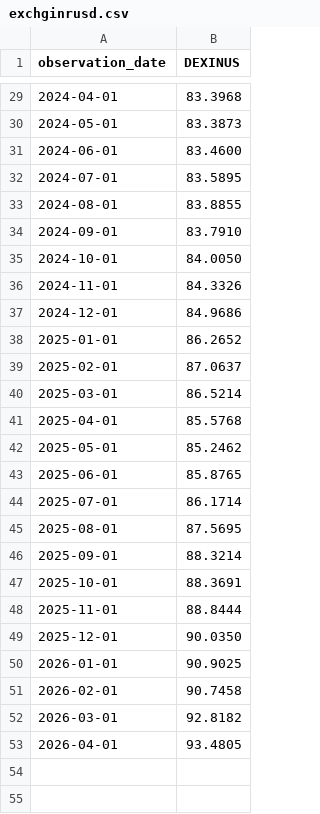
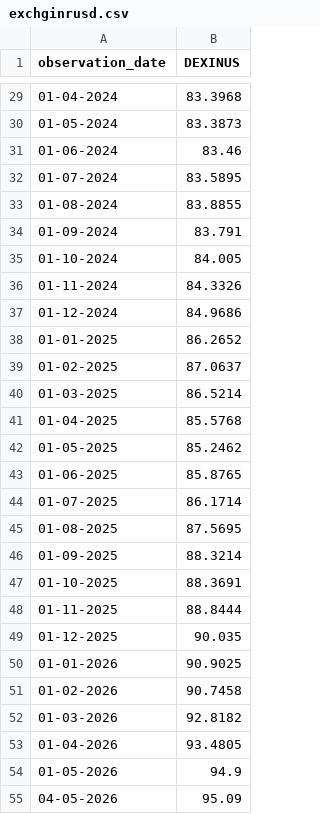
Before and after one commit to vkumarilse/vkumarilse.github.io, a CSV file: exchginrusd.csv, drawn as a sheet; only a part is shown, gaps mark what is left out; the diff covers the shown part only.

```diff
--- a/exchginrusd.csv
+++ b/exchginrusd.csv
@@ -29,25 +29,27 @@ observation_date,DEXINUS
-2024-04-01,83.3968
-2024-05-01,83.3873
-2024-06-01,83.4600
-2024-07-01,83.5895
-2024-08-01,83.8855
-2024-09-01,83.7910
-2024-10-01,84.0050
-2024-11-01,84.3326
-2024-12-01,84.9686
-2025-01-01,86.2652
-2025-02-01,87.0637
-2025-03-01,86.5214
-2025-04-01,85.5768
-2025-05-01,85.2462
-2025-06-01,85.8765
-2025-07-01,86.1714
-2025-08-01,87.5695
-2025-09-01,88.3214
-2025-10-01,88.3691
-2025-11-01,88.8444
-2025-12-01,90.0350
-2026-01-01,90.9025
-2026-02-01,90.7458
-2026-03-01,92.8182
-2026-04-01,93.4805
+01-04-2024,83.3968
+01-05-2024,83.3873
+01-06-2024,83.46
+01-07-2024,83.5895
+01-08-2024,83.8855
+01-09-2024,83.791
+01-10-2024,84.005
+01-11-2024,84.3326
+01-12-2024,84.9686
+01-01-2025,86.2652
+01-02-2025,87.0637
+01-03-2025,86.5214
+01-04-2025,85.5768
+01-05-2025,85.2462
+01-06-2025,85.8765
+01-07-2025,86.1714
+01-08-2025,87.5695
+01-09-2025,88.3214
+01-10-2025,88.3691
+01-11-2025,88.8444
+01-12-2025,90.035
+01-01-2026,90.9025
+01-02-2026,90.7458
+01-03-2026,92.8182
+01-04-2026,93.4805
+01-05-2026,94.9
+04-05-2026,95.09
```
Also changed, not shown: 19 added rows, 5 removed rows and 22 edited cells elsewhere in this file.
